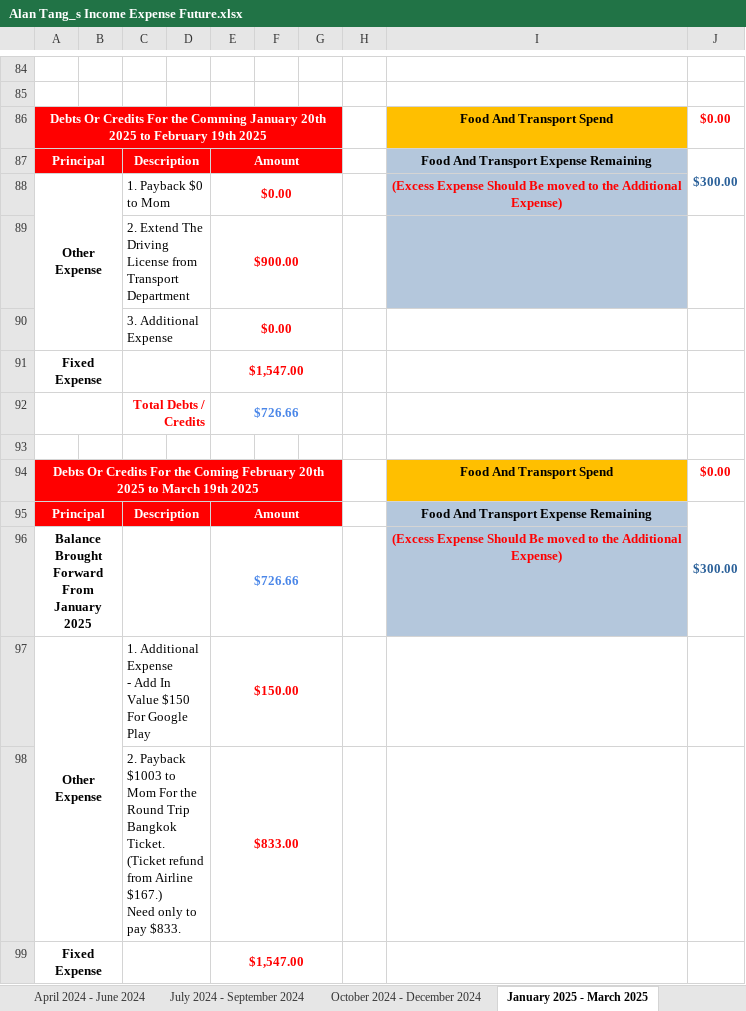
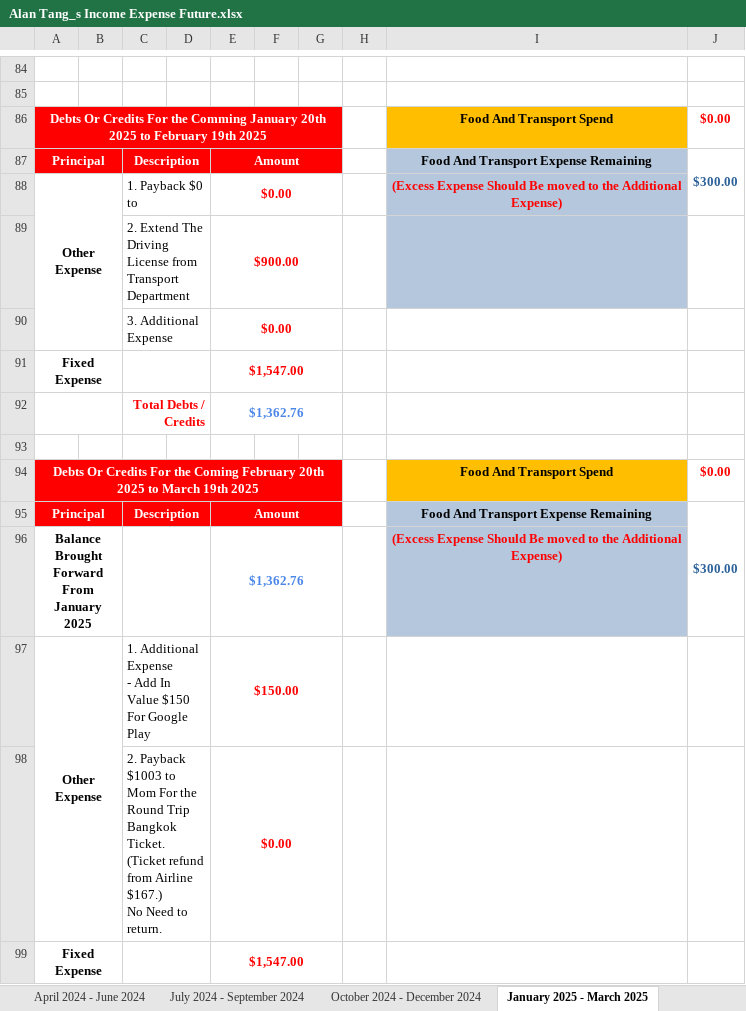
Before and after one commit to singluntang/Income-Expenditure-Forecast, an Excel workbook: Alan Tang_s Income Expense Future.xlsx, sheet January 2025 - March 2025, drawn as a sheet; only a part is shown, gaps mark what is left out; values as stored, in another font and other column widths than the file's, no borders; conditional formats not drawn; removed rows and columns are numbered as before the commit, all else as after; ↵ is a line break in a cell; the diff covers the shown part only; the diff names each change by its address in the sheet, - before the commit and + after, or states it on an @@ line.

```diff
--- a/Alan Tang_s Income Expense Future.xlsx (sheet January 2025 - March 2025)
+++ b/Alan Tang_s Income Expense Future.xlsx (sheet January 2025 - March 2025)
-C88: 1. Payback $0 to Mom
+C88: 1. Payback $0 to
-E92: $726.66
+E92: $1,362.76
-E96: $726.66
+E96: $1,362.76
-row 98:  |  | 2. Payback $1003 to Mom For the Round Trip Bangkok Ticket. (Ticket refund from Airline $167.) ↵ Need only to pay $833. |  | $833.00
+row 98:  |  | 2. Payback $1003 to Mom For the Round Trip Bangkok Ticket. (Ticket refund from Airline $167.) ↵ No Need to return. |  | $0.00
```
Also changed, not shown: 10 edited cells and cell formats elsewhere in this sheet, sheet April 2024 - June 2024, sheet October 2024 - December 2024, sheet July 2025 - September 2025, sheet April 2025 - June 2025, sheet October 2025 - December 2025, sheet January 2026 - March 2026, 6 more sheets, formulas that keep their value.
